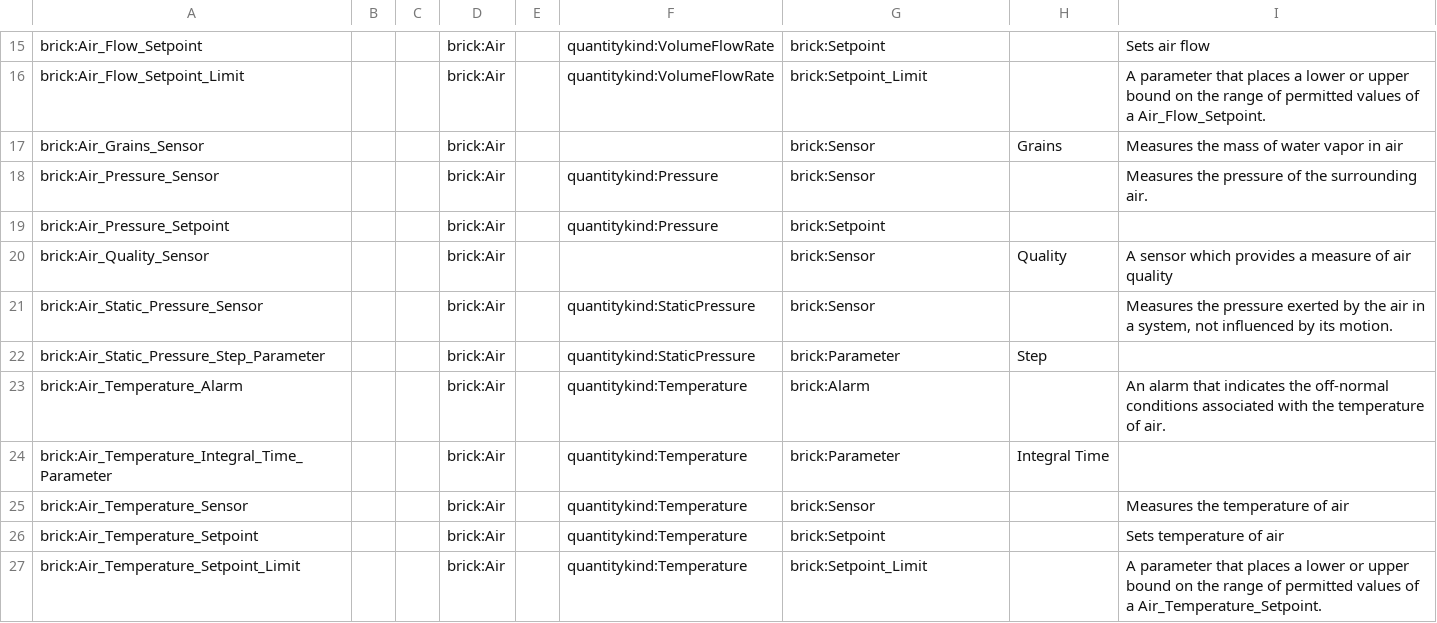
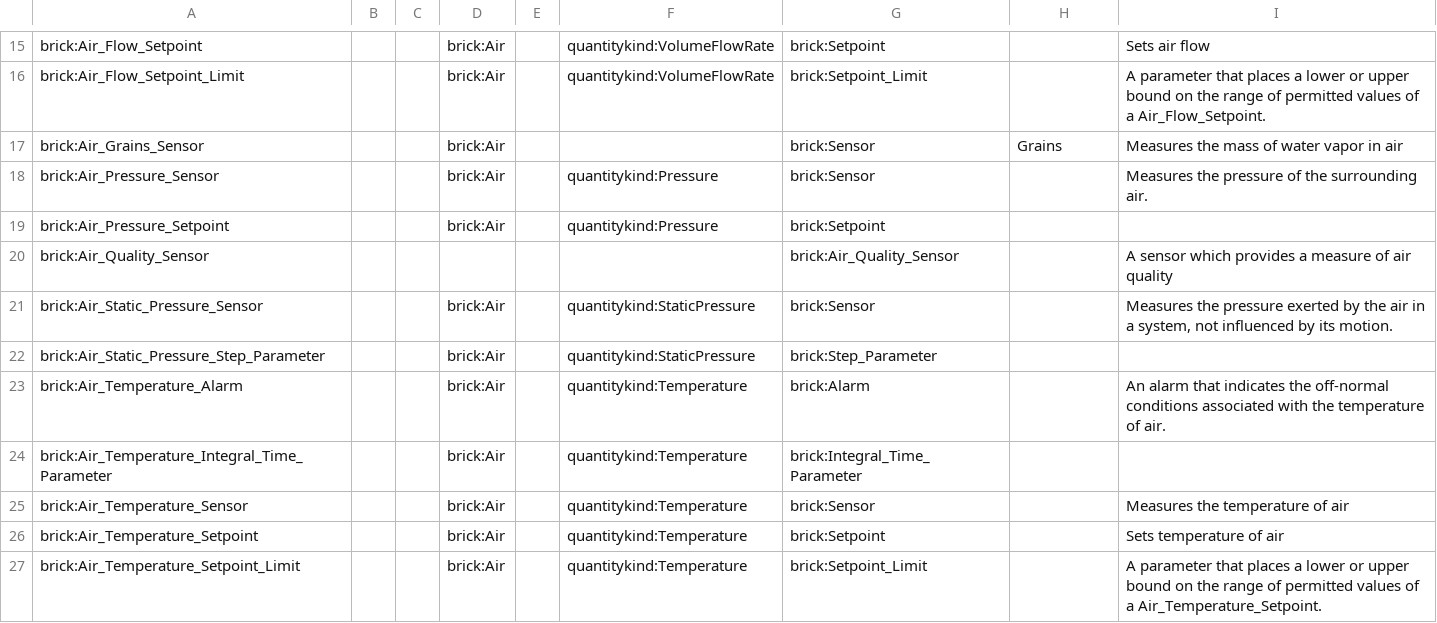
Before and after one commit to BrickSchema/Brick, a CSV file: bricksrc/points.csv, drawn as a sheet; only a part is shown, gaps mark what is left out; the diff covers the shown part only.

```diff
--- a/bricksrc/points.csv
+++ b/bricksrc/points.csv
@@ -19,7 +19,7 @@ brick:Air_Pressure_Sensor,,,brick:Air,,quantitykind:Pressure,brick:Sensor,,Measu
 brick:Air_Pressure_Setpoint,,,brick:Air,,quantitykind:Pressure,brick:Setpoint,,
-brick:Air_Quality_Sensor,,,brick:Air,,,brick:Sensor,Quality,A sensor which provides a measure of air quality
+brick:Air_Quality_Sensor,,,,,,brick:Air_Quality_Sensor,,A sensor which provides a measure of air quality
 brick:Air_Static_Pressure_Sensor,,,brick:Air,,quantitykind:StaticPressure,brick:Sensor,,"Measures the pressure exerted by the air in a system, not influenced by its motion."
-brick:Air_Static_Pressure_Step_Parameter,,,brick:Air,,quantitykind:StaticPressure,brick:Parameter,Step,
+brick:Air_Static_Pressure_Step_Parameter,,,brick:Air,,quantitykind:StaticPressure,brick:Step_Parameter,,
 brick:Air_Temperature_Alarm,,,brick:Air,,quantitykind:Temperature,brick:Alarm,,An alarm that indicates the off-normal conditions associated with the temperature of air.
-brick:Air_Temperature_Integral_Time_Parameter,,,brick:Air,,quantitykind:Temperature,brick:Parameter,Integral Time,
+brick:Air_Temperature_Integral_Time_Parameter,,,brick:Air,,quantitykind:Temperature,brick:Integral_Time_Parameter,,
 brick:Air_Temperature_Sensor,,,brick:Air,,quantitykind:Temperature,brick:Sensor,,Measures the temperature of air
```
Also changed, not shown: 150 edited cells elsewhere in this file.
